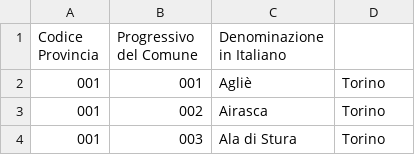
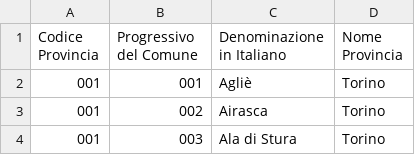
Before and after one commit to VittoriaBasile/BW5-WEB-SERVICE-SPRINGBOOT, a CSV file: comuni-italiani.csv, drawn as a sheet; only a part is shown.

Commit message:
errore nella relazione tra la tabella comune e provincia

```diff
--- a/comuni-italiani.csv
+++ b/comuni-italiani.csv
@@ -1,2 +1,2 @@
-Codice Provincia;Progressivo del Comune;Denominazione in Italiano
+Codice Provincia;Progressivo del Comune;Denominazione in Italiano;Nome Provincia
 001;001;Agliè;Torino
```
Also changed, not shown: 5 other files.
